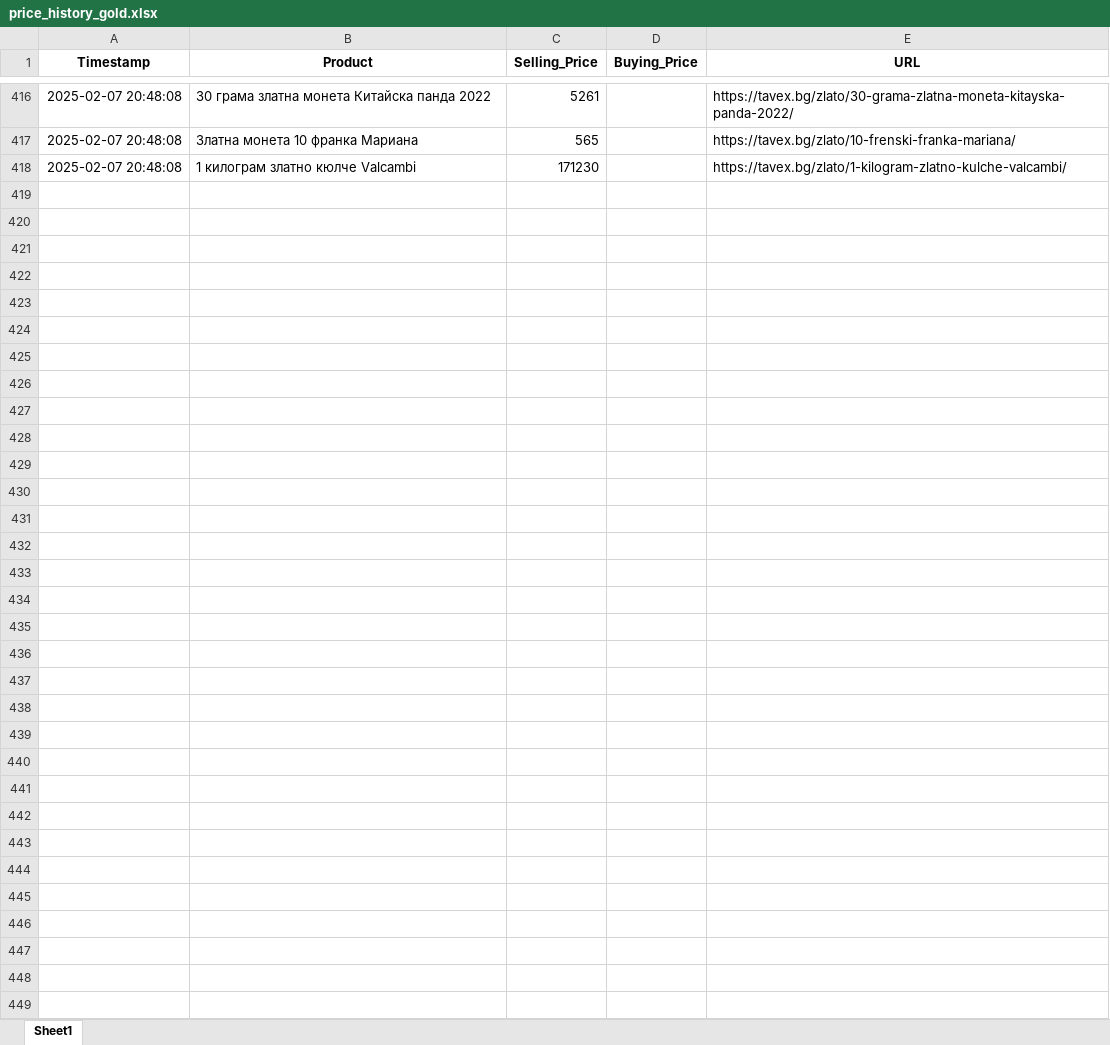
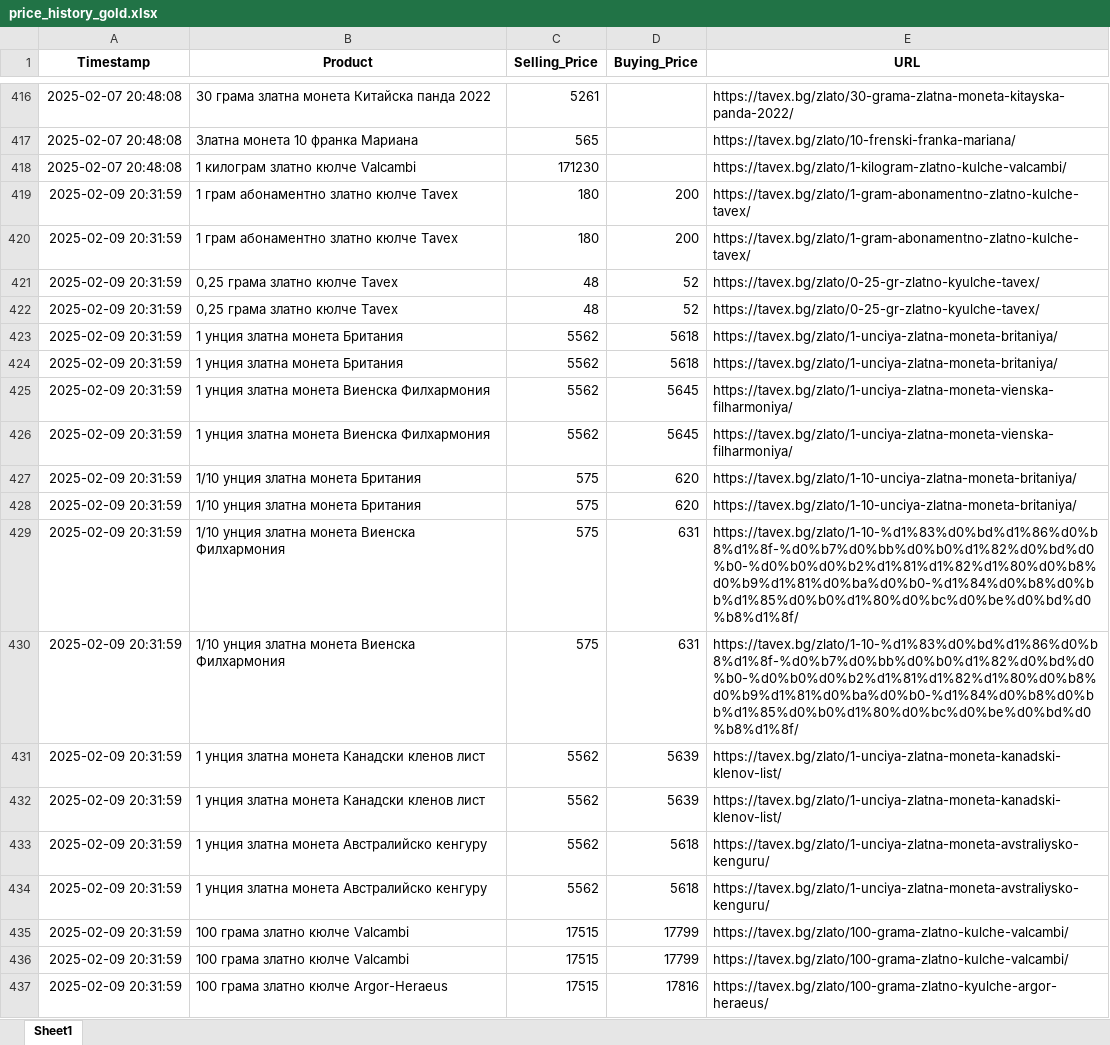
Before and after one commit to Karoserov/web_scraper, an Excel workbook: price_history_gold.xlsx, sheet Sheet1, drawn as a sheet; only a part is shown, gaps mark what is left out; values as stored, in another font and other column widths than the file's, no borders; the diff covers the shown part only; the diff names each change by its address in the sheet, - before the commit and + after, or states it on an @@ line.

```diff
--- a/price_history_gold.xlsx (sheet Sheet1)
+++ b/price_history_gold.xlsx (sheet Sheet1)
+row 419: 2025-02-09 20:31:59 | 1 грам абонаментно златно кюлче Tavex | 180 | 200 | https://tavex.bg/zlato/1-gram-abonamentno-zlatno-kulche-tavex/
+row 420: 2025-02-09 20:31:59 | 1 грам абонаментно златно кюлче Tavex | 180 | 200 | https://tavex.bg/zlato/1-gram-abonamentno-zlatno-kulche-tavex/
+row 421: 2025-02-09 20:31:59 | 0,25 грама златно кюлче Tavex | 48 | 52 | https://tavex.bg/zlato/0-25-gr-zlatno-kyulche-tavex/
+row 422: 2025-02-09 20:31:59 | 0,25 грама златно кюлче Tavex | 48 | 52 | https://tavex.bg/zlato/0-25-gr-zlatno-kyulche-tavex/
+row 423: 2025-02-09 20:31:59 | 1 унция златна монета Британия | 5562 | 5618 | https://tavex.bg/zlato/1-unciya-zlatna-moneta-britaniya/
+row 424: 2025-02-09 20:31:59 | 1 унция златна монета Британия | 5562 | 5618 | https://tavex.bg/zlato/1-unciya-zlatna-moneta-britaniya/
+row 425: 2025-02-09 20:31:59 | 1 унция златна монета Виенска Филхармония | 5562 | 5645 | https://tavex.bg/zlato/1-unciya-zlatna-moneta-vienska-filharmoniya/
+row 426: 2025-02-09 20:31:59 | 1 унция златна монета Виенска Филхармония | 5562 | 5645 | https://tavex.bg/zlato/1-unciya-zlatna-moneta-vienska-filharmoniya/
+row 427: 2025-02-09 20:31:59 | 1/10 унция златна монета Британия | 575 | 620 | https://tavex.bg/zlato/1-10-unciya-zlatna-moneta-britaniya/
+row 428: 2025-02-09 20:31:59 | 1/10 унция златна монета Британия | 575 | 620 | https://tavex.bg/zlato/1-10-unciya-zlatna-moneta-britaniya/
+row 429: 2025-02-09 20:31:59 | 1/10 унция златна монета Виенска Филхармония | 575 | 631 | https://tavex.bg/zlato/1-10-%d1%83%d0%bd%d1%86%d0%b8%d1%8f-%d0%b7%d0%bb%d0%b0%d1%82%d0%bd%d0%b0-%d0%b0%d0%b2%d1%81%d1%82%d1%80%d0%b8%d0%b9%d1%81%d0%ba%d0%b0-%d1%84%d0%b8%d0%bb%d1%85%d0%b0%d1%80%d0%bc%d0%be%d0%bd%d0%b8%d1%8f/
+row 430: 2025-02-09 20:31:59 | 1/10 унция златна монета Виенска Филхармония | 575 | 631 | https://tavex.bg/zlato/1-10-%d1%83%d0%bd%d1%86%d0%b8%d1%8f-%d0%b7%d0%bb%d0%b0%d1%82%d0%bd%d0%b0-%d0%b0%d0%b2%d1%81%d1%82%d1%80%d0%b8%d0%b9%d1%81%d0%ba%d0%b0-%d1%84%d0%b8%d0%bb%d1%85%d0%b0%d1%80%d0%bc%d0%be%d0%bd%d0%b8%d1%8f/
+row 431: 2025-02-09 20:31:59 | 1 унция златна монета Канадски кленов лист | 5562 | 5639 | https://tavex.bg/zlato/1-unciya-zlatna-moneta-kanadski-klenov-list/
+row 432: 2025-02-09 20:31:59 | 1 унция златна монета Канадски кленов лист | 5562 | 5639 | https://tavex.bg/zlato/1-unciya-zlatna-moneta-kanadski-klenov-list/
+row 433: 2025-02-09 20:31:59 | 1 унция златна монета Австралийско кенгуру | 5562 | 5618 | https://tavex.bg/zlato/1-unciya-zlatna-moneta-avstraliysko-kenguru/
+row 434: 2025-02-09 20:31:59 | 1 унция златна монета Австралийско кенгуру | 5562 | 5618 | https://tavex.bg/zlato/1-unciya-zlatna-moneta-avstraliysko-kenguru/
+row 435: 2025-02-09 20:31:59 | 100 грама златно кюлче Valcambi | 17515 | 17799 | https://tavex.bg/zlato/100-grama-zlatno-kulche-valcambi/
+row 436: 2025-02-09 20:31:59 | 100 грама златно кюлче Valcambi | 17515 | 17799 | https://tavex.bg/zlato/100-grama-zlatno-kulche-valcambi/
+row 437: 2025-02-09 20:31:59 | 100 грама златно кюлче Argor-Heraeus | 17515 | 17816 | https://tavex.bg/zlato/100-grama-zlatno-kyulche-argor-heraeus/
```
Also changed, not shown: 259 added rows elsewhere in this sheet, price_history_silver.xlsx, 4 other files.
